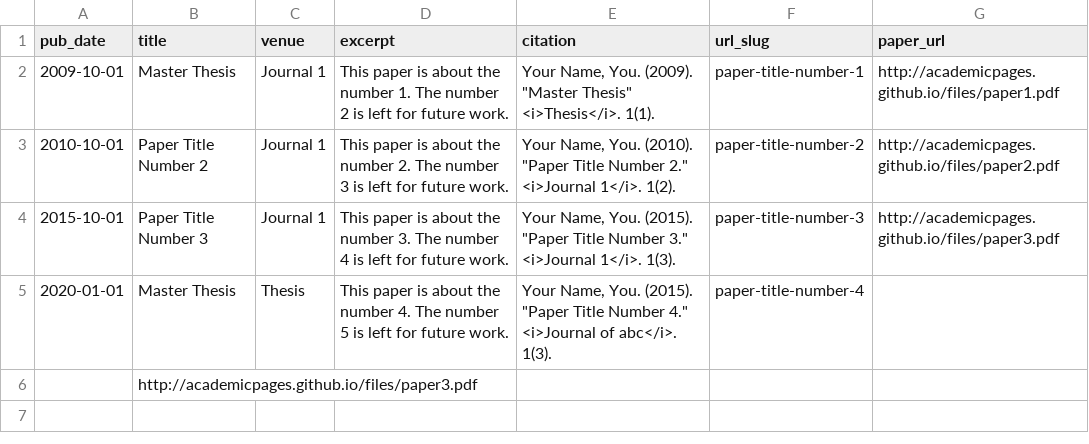
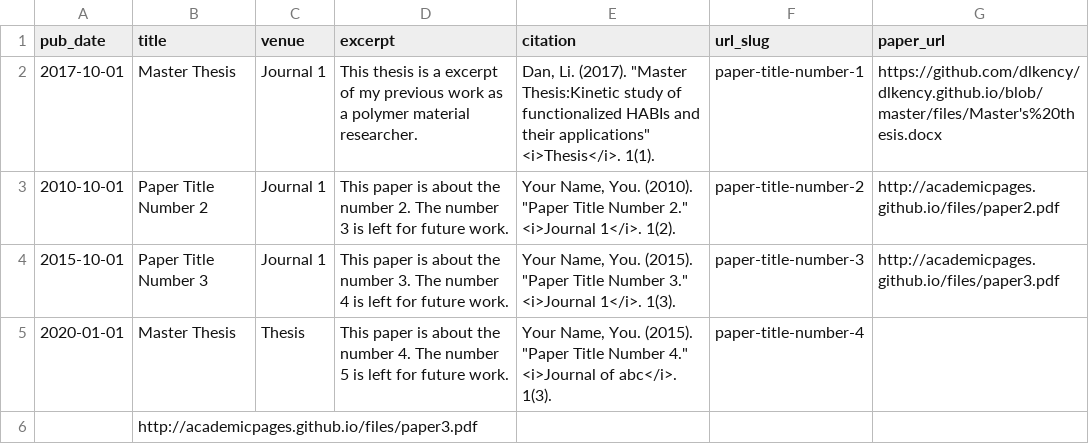
Before and after one commit to dlkency/dlkency.github.io, a TSV file: markdown_generator/publications.tsv, drawn as a sheet.

Commit message:
update thesis

```diff
--- a/markdown_generator/publications.tsv
+++ b/markdown_generator/publications.tsv
@@ -1,3 +1,3 @@
 pub_date	title	venue	excerpt	citation	url_slug	paper_url
-2009-10-01	Master Thesis	Journal 1	This paper is about the number 1. The number 2 is left for future work.	Your Name, You. (2009). "Master Thesis" <i>Thesis</i>. 1(1).	paper-title-number-1	http://academicpages.github.io/files/paper1.pdf
+2017-10-01	Master Thesis	Journal 1	This thesis is a excerpt of my previous work as a polymer material researcher.	Dan, Li. (2017). "Master Thesis:Kinetic study of functionalized HABIs and their applications" <i>Thesis</i>. 1(1).	paper-title-number-1	https://github.com/dlkency/dlkency.github.io/blob/master/files/Master's%20thesis.docx
 2010-10-01	Paper Title Number 2	Journal 1	This paper is about the number 2. The number 3 is left for future work.	Your Name, You. (2010). "Paper Title Number 2." <i>Journal 1</i>. 1(2).	paper-title-number-2	http://academicpages.github.io/files/paper2.pdf
```
